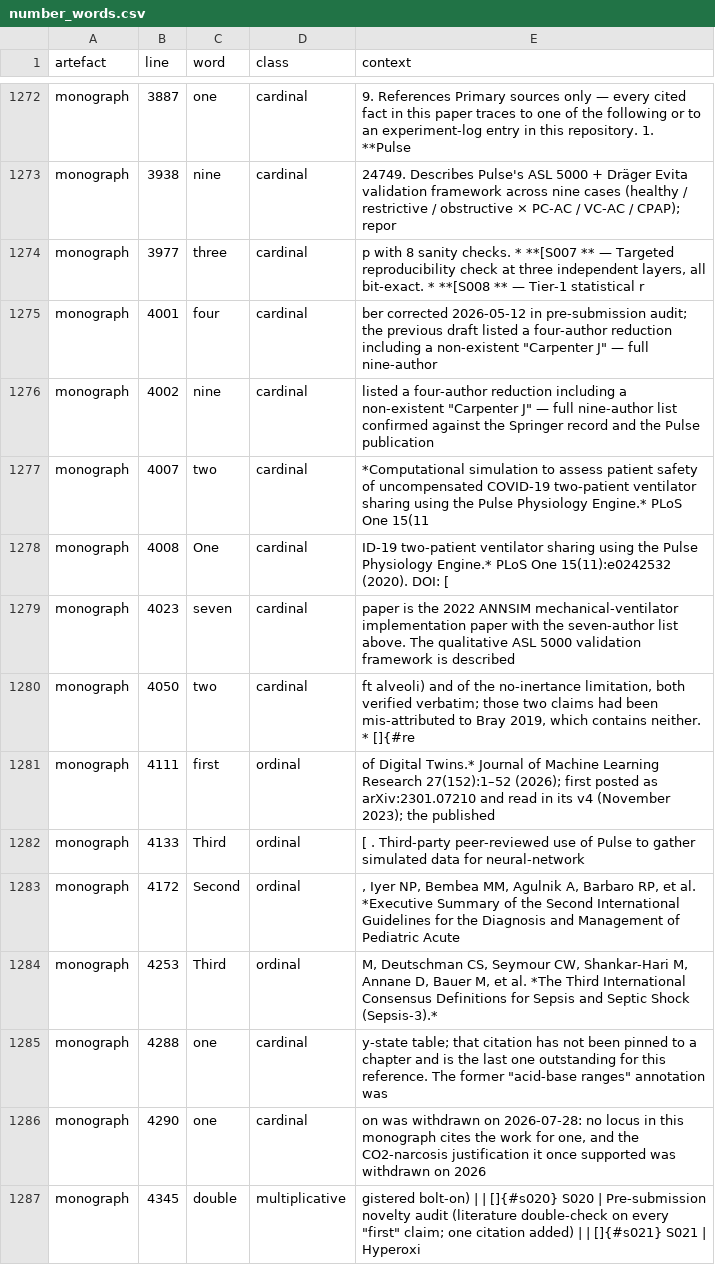
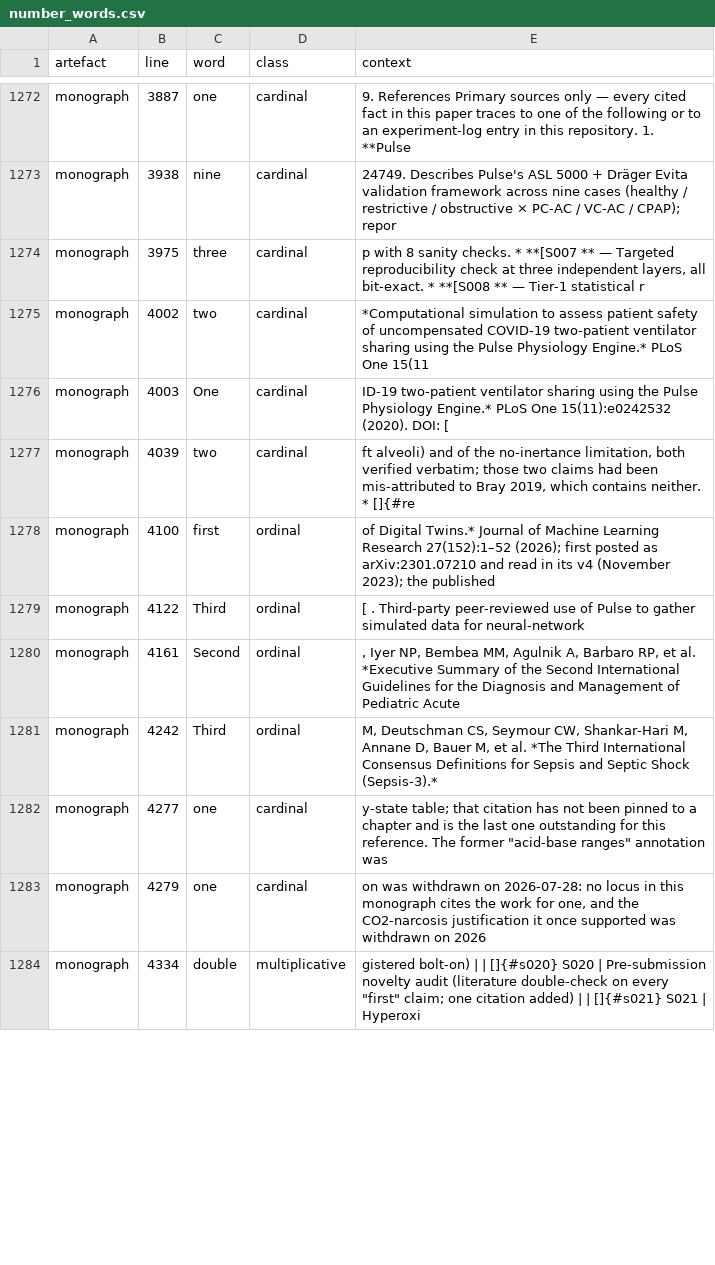
Before and after one commit to sadc-lab/pulse_reliability_atlas, a CSV file: results/number_audit/number_words.csv, drawn as a sheet; only a part is shown, gaps mark what is left out; the diff covers the shown part only.

Commit message:
[FIX] Data availability: the paper is now announced as available on arXiv (arXiv before npj, author's decision); number inventories refreshed
Why: on 2026-10-19 the author decided to post the paper and supplement on
arXiv BEFORE submitting to npj Digital Medicine, to date the work publicly.
The frozen text said "This paper and its Supplementary Information will also
be posted on arXiv, and the Zenodo DOI and arXiv identifier will be added
upon deposit", which would be wrong in the arXiv version itself and in the
version submitted to npj after posting. The arXiv identifier cannot be
written in the text (it exists only once the preprint is posted); it will be
declared in the cover letter and the submission portal, as the npj series
policy asks (preprint DOI and licence at submission; page read on
2026-10-19, .firecrawl/npjdigitalmed_preprints_2026-10-19.md).

What changed
- preprint_npj/paper.tex L397 (Data availability), sentence approved by the
  author: "This paper and its Supplementary Information are also available as
  a preprint on arXiv; the Zenodo DOI will be added upon deposit."
  No other tracked file carries the old sentence (git grep: 0 in the working
  tree, 1 in HEAD as a control). The supplement does not mention arXiv.
- results/number_audit/: the three inventories re-run (calibration 39, 19 and
  20 probes, 0 FAIL); line endings normalised to LF by .gitattributes on
  staging. The changes come from f9f5779 (monograph notes shortened): number
  words "four", "nine", "seven" -1 each (the "four-author", "nine-author",
  "seven-author" phrases), quantifier "all" -1 ("were all incorrect"),
  monograph year-like literals 172 -> 169 and raw literals 3837 -> 3833
  ("2023" twice, "2022", "5000"); the rest is line-number shift.

Rendered build of 2026-10-19 12:04 (preprint_npj/build_npj.ps1), compared
with re-freeze 61: the paper PDF text differs by this one sentence only, the
paper Word file by one paragraph (new sentence present once, old absent; old
present once in re-freeze 61 as a control); the supplement text is identical
in PDF and Word. Pages 24 / 59. No undefined reference in either log.

Not done here: the freeze itself (hashes, copies, dispatch-log entry) is the
next commit.

```diff
--- a/results/number_audit/number_words.csv
+++ b/results/number_audit/number_words.csv
@@ -1273,15 +1273,12 @@ monograph,3887,one,cardinal,9. References Primary sources only — every cited f
 monograph,3938,nine,cardinal,24749. Describes Pulse's ASL 5000 + Dräger Evita validation framework across nine cases (healthy / restrictive / obstructive × PC-AC / VC-AC / CPAP); repor
-monograph,3977,three,cardinal,"p with 8 sanity checks. * **[S007 ** — Targeted reproducibility check at three independent layers, all bit-exact. * **[S008 ** — Tier-1 statistical r"
-monograph,4001,four,cardinal,"ber corrected 2026-05-12 in pre-submission audit; the previous draft listed a four-author reduction including a non-existent ""Carpenter J"" — full nine-author"
-monograph,4002,nine,cardinal,"listed a four-author reduction including a non-existent ""Carpenter J"" — full nine-author list confirmed against the Springer record and the Pulse publication"
-monograph,4007,two,cardinal,*Computational simulation to assess patient safety of uncompensated COVID-19 two-patient ventilator sharing using the Pulse Physiology Engine.* PLoS One 15(11
-monograph,4008,One,cardinal,ID-19 two-patient ventilator sharing using the Pulse Physiology Engine.* PLoS One 15(11):e0242532 (2020). DOI: [
-monograph,4023,seven,cardinal,paper is the 2022 ANNSIM mechanical-ventilator implementation paper with the seven-author list above. The qualitative ASL 5000 validation framework is described
-monograph,4050,two,cardinal,"ft alveoli) and of the no-inertance limitation, both verified verbatim; those two claims had been mis-attributed to Bray 2019, which contains neither. * []{#re"
-monograph,4111,first,ordinal,of Digital Twins.* Journal of Machine Learning Research 27(152):1–52 (2026); first posted as arXiv:2301.07210 and read in its v4 (November 2023); the published
-monograph,4133,Third,ordinal,[ . Third-party peer-reviewed use of Pulse to gather simulated data for neural-network
-monograph,4172,Second,ordinal,", Iyer NP, Bembea MM, Agulnik A, Barbaro RP, et al. *Executive Summary of the Second International Guidelines for the Diagnosis and Management of Pediatric Acute"
-monograph,4253,Third,ordinal,"M, Deutschman CS, Seymour CW, Shankar-Hari M, Annane D, Bauer M, et al. *The Third International Consensus Definitions for Sepsis and Septic Shock (Sepsis-3).*"
-monograph,4288,one,cardinal,"y-state table; that citation has not been pinned to a chapter and is the last one outstanding for this reference. The former ""acid-base ranges"" annotation was"
-monograph,4290,one,cardinal,"on was withdrawn on 2026-07-28: no locus in this monograph cites the work for one, and the CO2-narcosis justification it once supported was withdrawn on 2026"
-monograph,4345,double,multiplicative,"gistered bolt-on) | | []{#s020} S020 | Pre-submission novelty audit (literature double-check on every ""first"" claim; one citation added) | | []{#s021} S021 | Hyperoxi"
+monograph,3975,three,cardinal,"p with 8 sanity checks. * **[S007 ** — Targeted reproducibility check at three independent layers, all bit-exact. * **[S008 ** — Tier-1 statistical r"
+monograph,4002,two,cardinal,*Computational simulation to assess patient safety of uncompensated COVID-19 two-patient ventilator sharing using the Pulse Physiology Engine.* PLoS One 15(11
+monograph,4003,One,cardinal,ID-19 two-patient ventilator sharing using the Pulse Physiology Engine.* PLoS One 15(11):e0242532 (2020). DOI: [
+monograph,4039,two,cardinal,"ft alveoli) and of the no-inertance limitation, both verified verbatim; those two claims had been mis-attributed to Bray 2019, which contains neither. * []{#re"
+monograph,4100,first,ordinal,of Digital Twins.* Journal of Machine Learning Research 27(152):1–52 (2026); first posted as arXiv:2301.07210 and read in its v4 (November 2023); the published
+monograph,4122,Third,ordinal,[ . Third-party peer-reviewed use of Pulse to gather simulated data for neural-network
+monograph,4161,Second,ordinal,", Iyer NP, Bembea MM, Agulnik A, Barbaro RP, et al. *Executive Summary of the Second International Guidelines for the Diagnosis and Management of Pediatric Acute"
+monograph,4242,Third,ordinal,"M, Deutschman CS, Seymour CW, Shankar-Hari M, Annane D, Bauer M, et al. *The Third International Consensus Definitions for Sepsis and Septic Shock (Sepsis-3).*"
+monograph,4277,one,cardinal,"y-state table; that citation has not been pinned to a chapter and is the last one outstanding for this reference. The former ""acid-base ranges"" annotation was"
+monograph,4279,one,cardinal,"on was withdrawn on 2026-07-28: no locus in this monograph cites the work for one, and the CO2-narcosis justification it once supported was withdrawn on 2026"
+monograph,4334,double,multiplicative,"gistered bolt-on) | | []{#s020} S020 | Pre-submission novelty audit (literature double-check on every ""first"" claim; one citation added) | | []{#s021} S021 | Hyperoxi"
```
Also changed, not shown: 28 edited cells elsewhere in this file, results/number_audit/inventory.csv, results/number_audit/masked_by_rule.csv, 6 other files.
